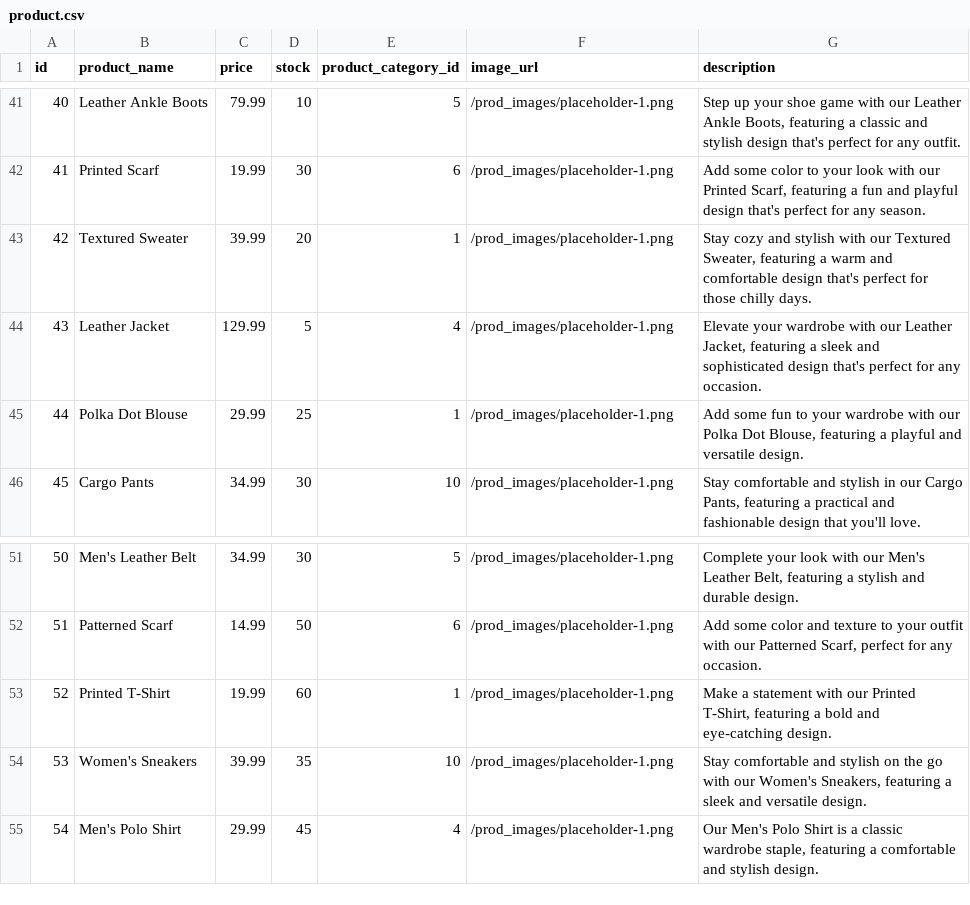
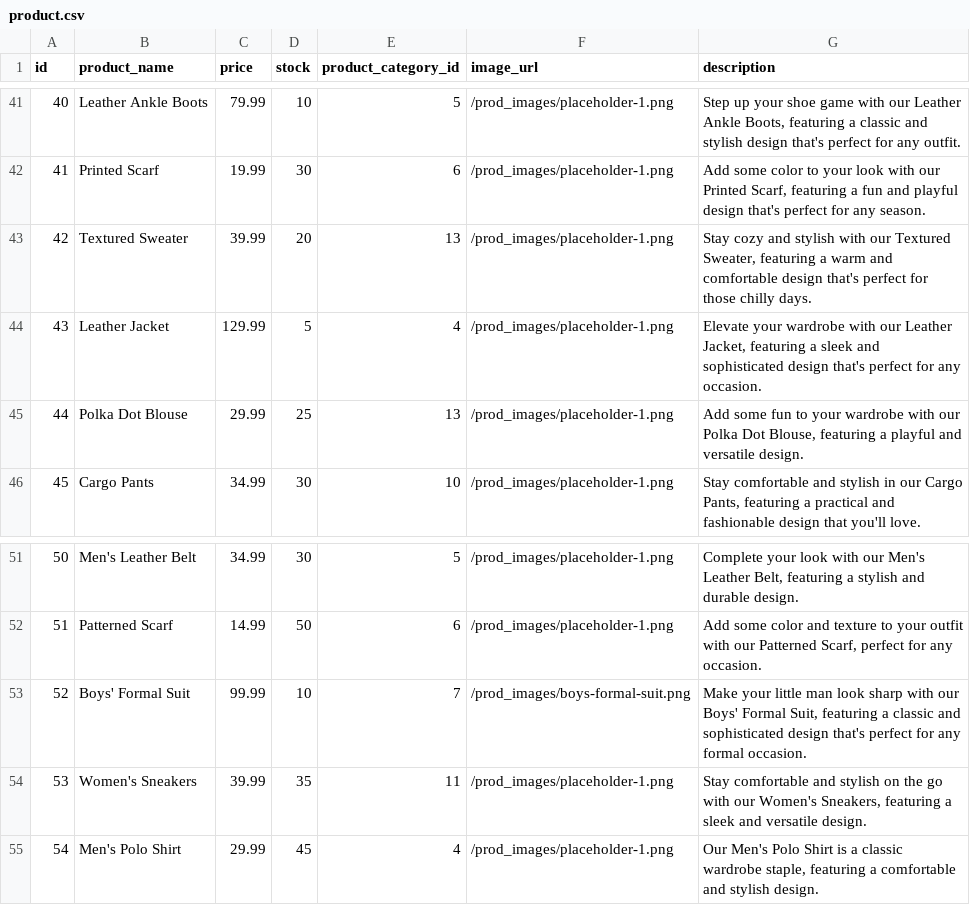
Before and after one commit to ptrcao/project-2-estore, a CSV file: seeds/csv/product.csv, drawn as a sheet; only a part is shown, gaps mark what is left out; the diff covers the shown part only.

Commit message:
Refine products and add to a new total of 72 products

```diff
--- a/seeds/csv/product.csv
+++ b/seeds/csv/product.csv
@@ -42,5 +42,5 @@ id,product_name,price,stock,product_category_id,image_url,description
 41,Printed Scarf,19.99,30,6,/prod_images/placeholder-1.png,"Add some color to your look with our Printed Scarf, featuring a fun and playful design that's perfect for any season."
-42,Textured Sweater,39.99,20,1,/prod_images/placeholder-1.png,"Stay cozy and stylish with our Textured Sweater, featuring a warm and comfortable design that's perfect for those chilly days."
+42,Textured Sweater,39.99,20,13,/prod_images/placeholder-1.png,"Stay cozy and stylish with our Textured Sweater, featuring a warm and comfortable design that's perfect for those chilly days."
 43,Leather Jacket,129.99,5,4,/prod_images/placeholder-1.png,"Elevate your wardrobe with our Leather Jacket, featuring a sleek and sophisticated design that's perfect for any occasion."
-44,Polka Dot Blouse,29.99,25,1,/prod_images/placeholder-1.png,"Add some fun to your wardrobe with our Polka Dot Blouse, featuring a playful and versatile design."
+44,Polka Dot Blouse,29.99,25,13,/prod_images/placeholder-1.png,"Add some fun to your wardrobe with our Polka Dot Blouse, featuring a playful and versatile design."
 45,Cargo Pants,34.99,30,10,/prod_images/placeholder-1.png,"Stay comfortable and stylish in our Cargo Pants, featuring a practical and fashionable design that you'll love."
@@ -52,4 +52,4 @@ id,product_name,price,stock,product_category_id,image_url,description
 51,Patterned Scarf,14.99,50,6,/prod_images/placeholder-1.png,"Add some color and texture to your outfit with our Patterned Scarf, perfect for any occasion."
-52,Printed T-Shirt,19.99,60,1,/prod_images/placeholder-1.png,"Make a statement with our Printed T-Shirt, featuring a bold and eye-catching design."
-53,Women's Sneakers,39.99,35,10,/prod_images/placeholder-1.png,"Stay comfortable and stylish on the go with our Women's Sneakers, featuring a sleek and versatile design."
+52,Boys' Formal Suit,99.99,10,7,/prod_images/boys-formal-suit.png,"Make your little man look sharp with our Boys' Formal Suit, featuring a classic and sophisticated design that's perfect for any formal occasion."
+53,Women's Sneakers,39.99,35,11,/prod_images/placeholder-1.png,"Stay comfortable and stylish on the go with our Women's Sneakers, featuring a sleek and versatile design."
 54,Men's Polo Shirt,29.99,45,4,/prod_images/placeholder-1.png,"Our Men's Polo Shirt is a classic wardrobe staple, featuring a comfortable and stylish design."
```
Also changed, not shown: 10 added rows, 3 removed rows, 1 moved row and 5 edited cells elsewhere in this file, seeds/csv/product_category.csv.
